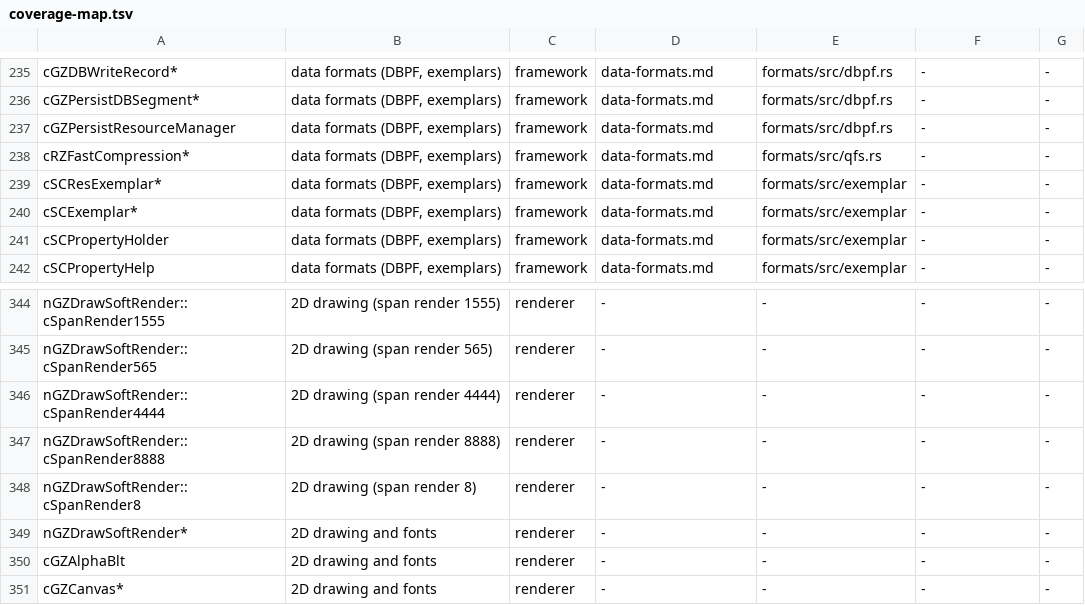
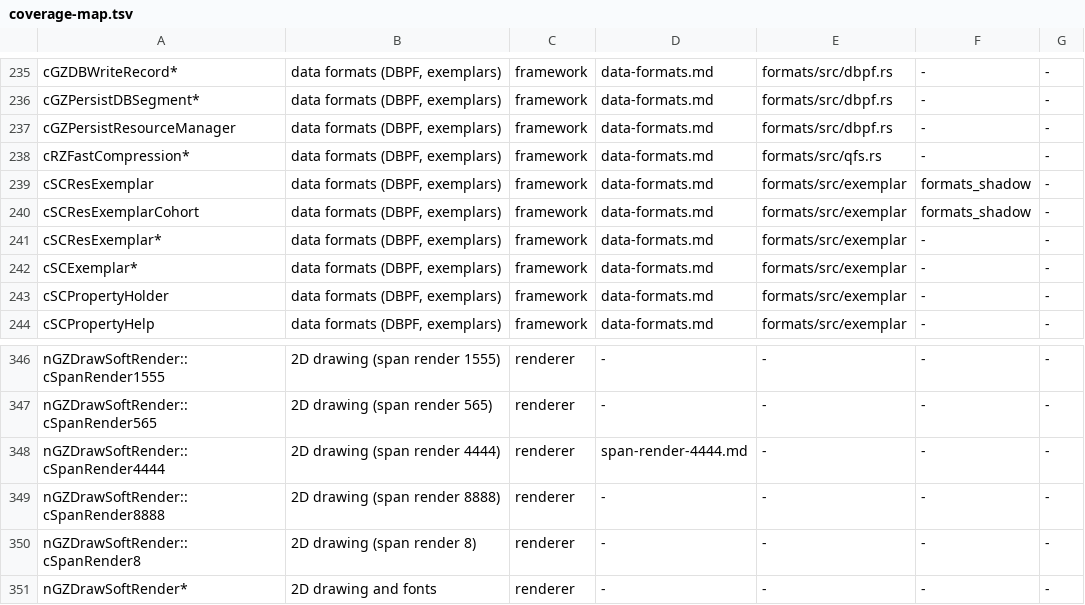
Before and after one commit to LucaSammartino/OpenSC4, a TSV file: tools/coverage-map.tsv, drawn as a sheet; only a part is shown, gaps mark what is left out; the shorter side is filled out with more unchanged rows.

```diff
--- a/tools/coverage-map.tsv
+++ b/tools/coverage-map.tsv
@@ -238,2 +238,4 @@ cGZPersistResourceManager	data formats (DBPF, exemplars)	framework	data-formats.
 cRZFastCompression*	data formats (DBPF, exemplars)	framework	data-formats.md	formats/src/qfs.rs	-	-
+cSCResExemplar	data formats (DBPF, exemplars)	framework	data-formats.md	formats/src/exemplar	formats_shadow	-
+cSCResExemplarCohort	data formats (DBPF, exemplars)	framework	data-formats.md	formats/src/exemplar	formats_shadow	-
 cSCResExemplar*	data formats (DBPF, exemplars)	framework	data-formats.md	formats/src/exemplar	-	-
@@ -345,3 +347,3 @@ nGZDrawSoftRender::cSpanRender1555	2D drawing (span render 1555)	renderer	-	-	-
 nGZDrawSoftRender::cSpanRender565	2D drawing (span render 565)	renderer	-	-	-	-
-nGZDrawSoftRender::cSpanRender4444	2D drawing (span render 4444)	renderer	-	-	-	-
+nGZDrawSoftRender::cSpanRender4444	2D drawing (span render 4444)	renderer	span-render-4444.md	-	-	-
 nGZDrawSoftRender::cSpanRender8888	2D drawing (span render 8888)	renderer	-	-	-	-
```
Also changed, not shown: tools/coverage-shadows.tsv.
